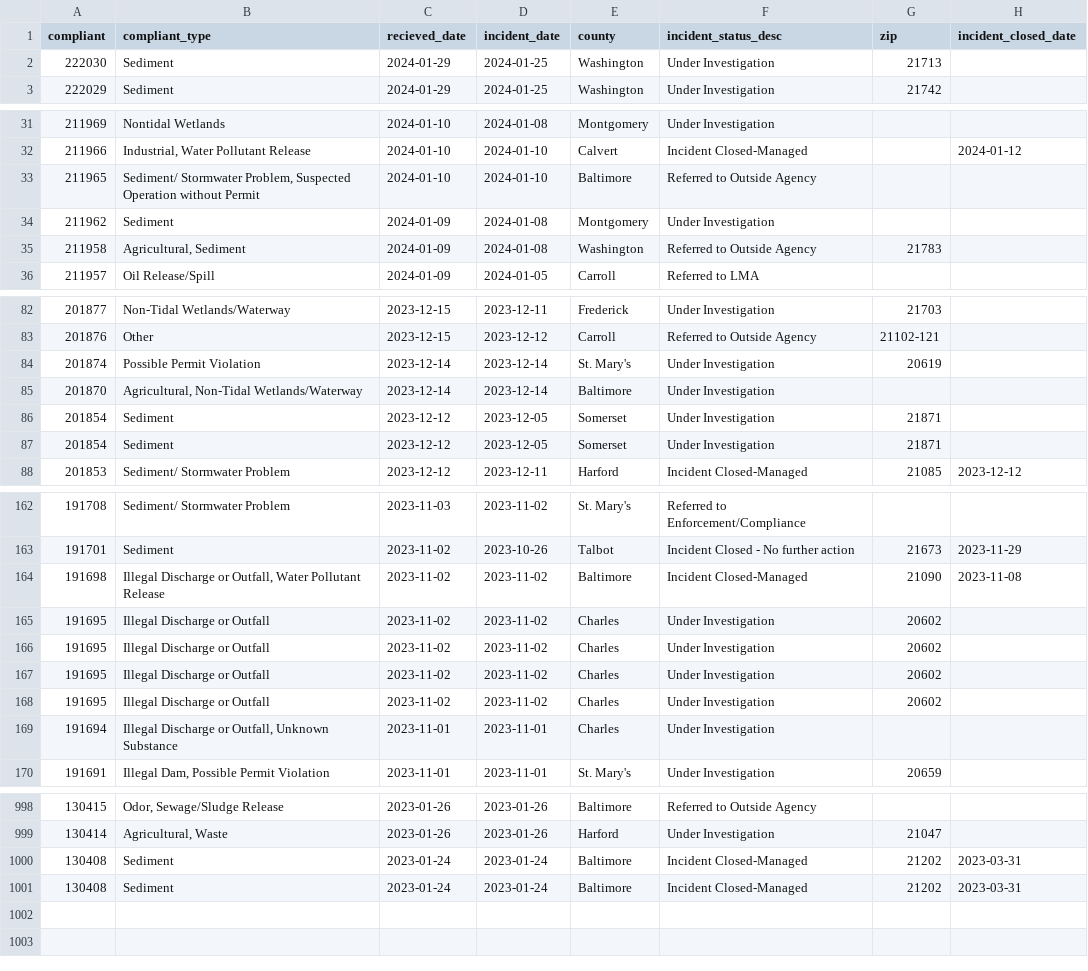
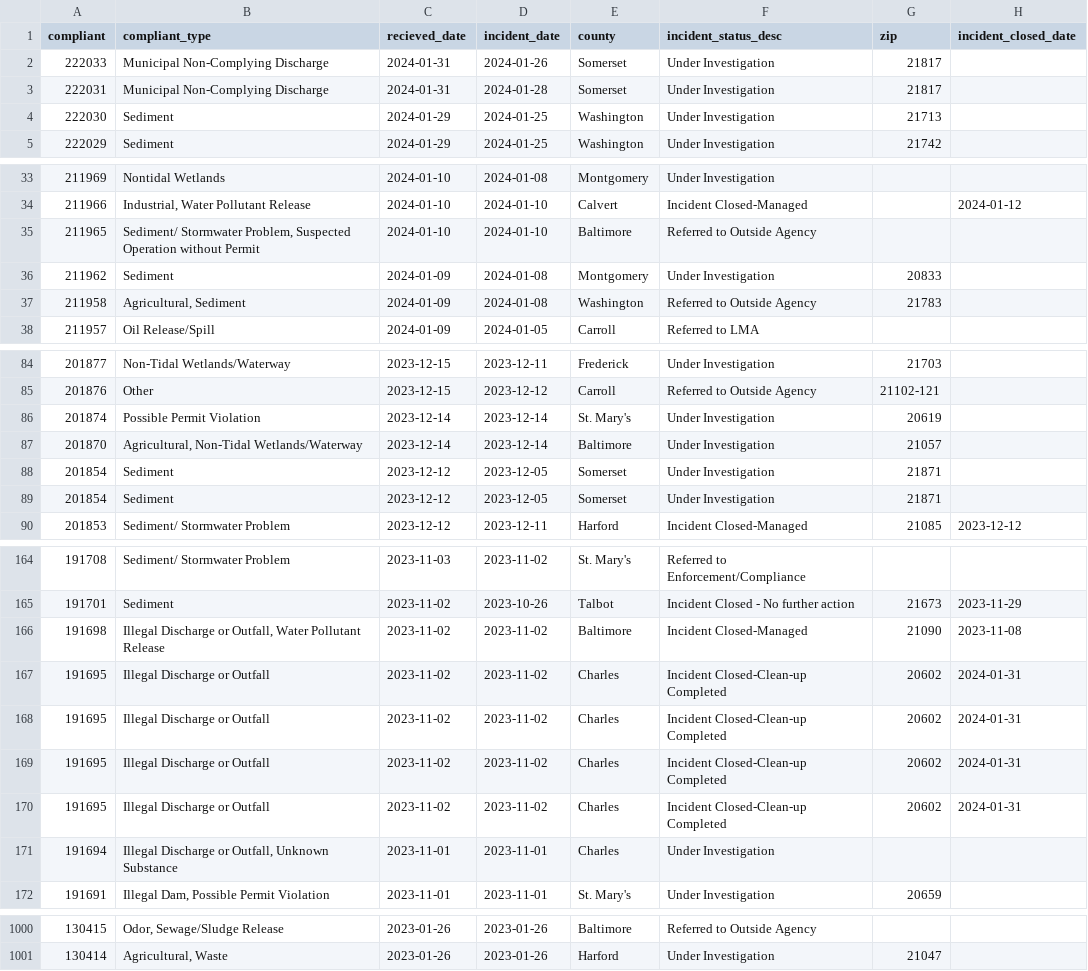
Before and after one commit to amandavhernan/enviro_complaints, a CSV file: complaints_data.csv, drawn as a sheet; only a part is shown, gaps mark what is left out.

Commit message:
new complaints found

```diff
--- a/complaints_data.csv
+++ b/complaints_data.csv
@@ -1,2 +1,4 @@
 compliant,compliant_type,recieved_date,incident_date,county,incident_status_desc,zip,incident_closed_date
+222033,Municipal Non-Complying Discharge,2024-01-31,2024-01-26,Somerset,Under Investigation,21817,
+222031,Municipal Non-Complying Discharge,2024-01-31,2024-01-28,Somerset,Under Investigation,21817,
 222030,Sediment,2024-01-29,2024-01-25,Washington,Under Investigation,21713,
@@ -33,3 +35,3 @@ compliant,compliant_type,recieved_date,incident_date,county,incident_status_desc
 211965,"Sediment/ Stormwater Problem, Suspected Operation without Permit",2024-01-10,2024-01-10,Baltimore,Referred to Outside Agency,,
-211962,Sediment,2024-01-09,2024-01-08,Montgomery,Under Investigation,,
+211962,Sediment,2024-01-09,2024-01-08,Montgomery,Under Investigation,20833,
 211958,"Agricultural, Sediment",2024-01-09,2024-01-08,Washington,Referred to Outside Agency,21783,
@@ -84,3 +86,3 @@ compliant,compliant_type,recieved_date,incident_date,county,incident_status_desc
 201874,Possible Permit Violation,2023-12-14,2023-12-14,St. Mary's,Under Investigation,20619,
-201870,"Agricultural, Non-Tidal Wetlands/Waterway",2023-12-14,2023-12-14,Baltimore,Under Investigation,,
+201870,"Agricultural, Non-Tidal Wetlands/Waterway",2023-12-14,2023-12-14,Baltimore,Under Investigation,21057,
 201854,Sediment,2023-12-12,2023-12-05,Somerset,Under Investigation,21871,
@@ -164,6 +166,6 @@ compliant,compliant_type,recieved_date,incident_date,county,incident_status_desc
 191698,"Illegal Discharge or Outfall, Water Pollutant Release",2023-11-02,2023-11-02,Baltimore,Incident Closed-Managed,21090,2023-11-08
-191695,Illegal Discharge or Outfall,2023-11-02,2023-11-02,Charles,Under Investigation,20602,
-191695,Illegal Discharge or Outfall,2023-11-02,2023-11-02,Charles,Under Investigation,20602,
-191695,Illegal Discharge or Outfall,2023-11-02,2023-11-02,Charles,Under Investigation,20602,
-191695,Illegal Discharge or Outfall,2023-11-02,2023-11-02,Charles,Under Investigation,20602,
+191695,Illegal Discharge or Outfall,2023-11-02,2023-11-02,Charles,Incident Closed-Clean-up Completed,20602,2024-01-31
+191695,Illegal Discharge or Outfall,2023-11-02,2023-11-02,Charles,Incident Closed-Clean-up Completed,20602,2024-01-31
+191695,Illegal Discharge or Outfall,2023-11-02,2023-11-02,Charles,Incident Closed-Clean-up Completed,20602,2024-01-31
+191695,Illegal Discharge or Outfall,2023-11-02,2023-11-02,Charles,Incident Closed-Clean-up Completed,20602,2024-01-31
 191694,"Illegal Discharge or Outfall, Unknown Substance",2023-11-01,2023-11-01,Charles,Under Investigation,,
@@ -999,3 +1001 @@ compliant,compliant_type,recieved_date,incident_date,county,incident_status_desc
 130414,"Agricultural, Waste",2023-01-26,2023-01-26,Harford,Under Investigation,21047,
-130408,Sediment,2023-01-24,2023-01-24,Baltimore,Incident Closed-Managed,21202,2023-03-31
-130408,Sediment,2023-01-24,2023-01-24,Baltimore,Incident Closed-Managed,21202,2023-03-31
```
Also changed, not shown: 1 other file.
